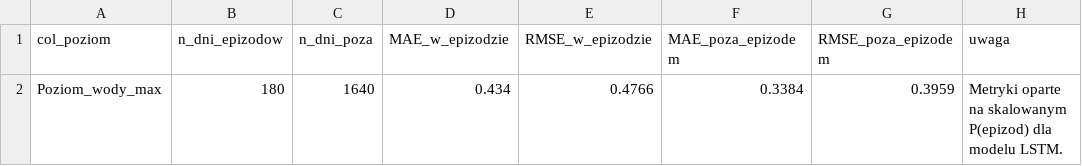
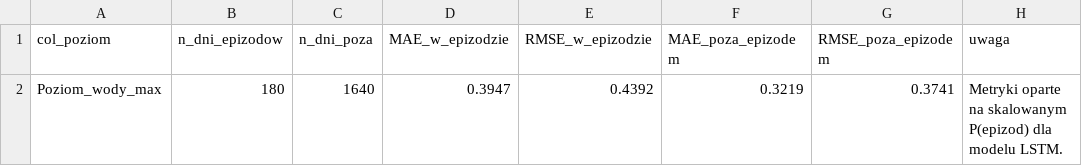
Before and after one commit to clt-coding/PortCanals, a CSV file: reports/walidacja/lstm/regresja.csv, drawn as a sheet.

```diff
--- a/reports/walidacja/lstm/regresja.csv
+++ b/reports/walidacja/lstm/regresja.csv
@@ -1,2 +1,2 @@
 col_poziom,n_dni_epizodow,n_dni_poza,MAE_w_epizodzie,RMSE_w_epizodzie,MAE_poza_epizodem,RMSE_poza_epizodem,uwaga
-Poziom_wody_max,180,1640,0.434,0.4766,0.3384,0.3959,Metryki oparte na skalowanym P(epizod) dla modelu LSTM.
+Poziom_wody_max,180,1640,0.3947,0.4392,0.3219,0.3741,Metryki oparte na skalowanym P(epizod) dla modelu LSTM.
```
Also changed, not shown: reports/ml/lstm/diagnozy_dzienne_lstm.csv, reports/ml/lstm/walidacja_czasowa_lstm.csv, 23 other files.
